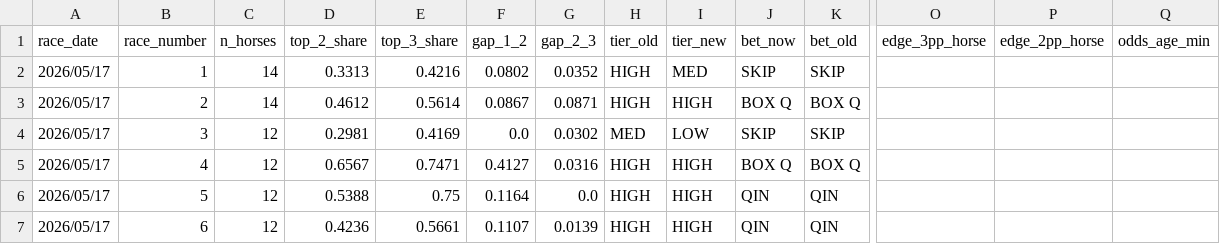
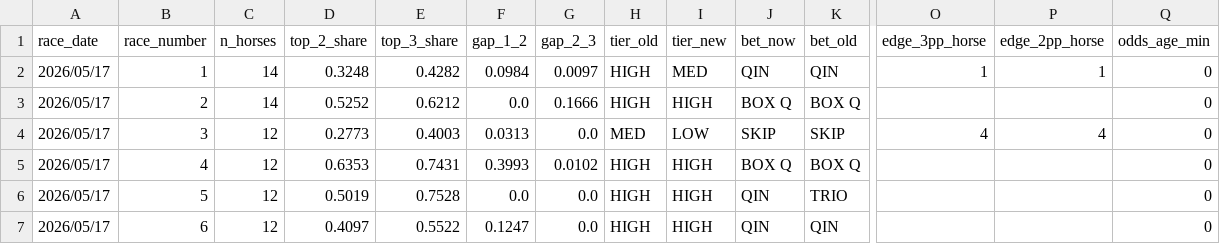
Before and after one commit to jitchamoli/hkjc-racing-analyzer, a CSV file: tracking_data/tier_b_log.csv, drawn as a sheet; only a part is shown, gaps mark what is left out; the diff covers the shown part only; the diff names each change by its address in the sheet, - before the commit and + after, or states it on an @@ line.

```diff
--- a/tracking_data/tier_b_log.csv
+++ b/tracking_data/tier_b_log.csv
-D2 (top_2_share): 0.3313
+D2 (top_2_share): 0.3248
-E2 (top_3_share): 0.4216
+E2 (top_3_share): 0.4282
-F2 (gap_1_2): 0.0802
+F2 (gap_1_2): 0.0984
-G2 (gap_2_3): 0.0352
+G2 (gap_2_3): 0.0097
-J2 (bet_now): SKIP
+J2 (bet_now): QIN
-K2 (bet_old): SKIP
+K2 (bet_old): QIN
-O2 (edge_3pp_horse): (empty)
+O2 (edge_3pp_horse): 1
-P2 (edge_2pp_horse): (empty)
+P2 (edge_2pp_horse): 1
-Q2:Q7 (odds_age_min): (empty)
+Q2:Q7 (odds_age_min): 0
-D3 (top_2_share): 0.4612
+D3 (top_2_share): 0.5252
-E3 (top_3_share): 0.5614
+E3 (top_3_share): 0.6212
-F3 (gap_1_2): 0.0867
+F3 (gap_1_2): 0.0
-G3 (gap_2_3): 0.0871
+G3 (gap_2_3): 0.1666
-D4 (top_2_share): 0.2981
+D4 (top_2_share): 0.2773
-E4 (top_3_share): 0.4169
+E4 (top_3_share): 0.4003
-F4 (gap_1_2): 0.0
+F4 (gap_1_2): 0.0313
-G4 (gap_2_3): 0.0302
+G4 (gap_2_3): 0.0
-O4 (edge_3pp_horse): (empty)
+O4 (edge_3pp_horse): 4
-P4 (edge_2pp_horse): (empty)
+P4 (edge_2pp_horse): 4
-D5 (top_2_share): 0.6567
+D5 (top_2_share): 0.6353
-E5 (top_3_share): 0.7471
+E5 (top_3_share): 0.7431
-F5 (gap_1_2): 0.4127
+F5 (gap_1_2): 0.3993
-G5 (gap_2_3): 0.0316
+G5 (gap_2_3): 0.0102
-D6 (top_2_share): 0.5388
+D6 (top_2_share): 0.5019
-E6 (top_3_share): 0.75
+E6 (top_3_share): 0.7528
-F6 (gap_1_2): 0.1164
+F6 (gap_1_2): 0.0
-K6 (bet_old): QIN
+K6 (bet_old): TRIO
-D7 (top_2_share): 0.4236
+D7 (top_2_share): 0.4097
-E7 (top_3_share): 0.5661
+E7 (top_3_share): 0.5522
-F7 (gap_1_2): 0.1107
+F7 (gap_1_2): 0.1247
-G7 (gap_2_3): 0.0139
+G7 (gap_2_3): 0.0
```
Also changed, not shown: 34 edited cells elsewhere in this file, 4 other files.
